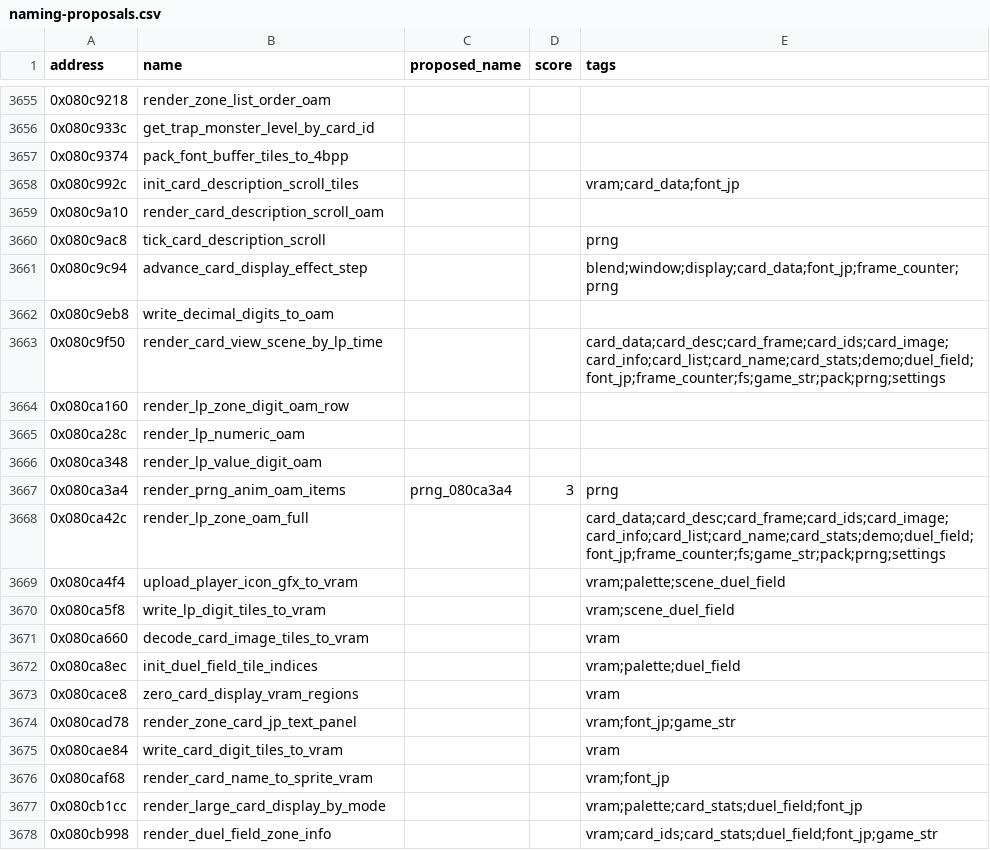
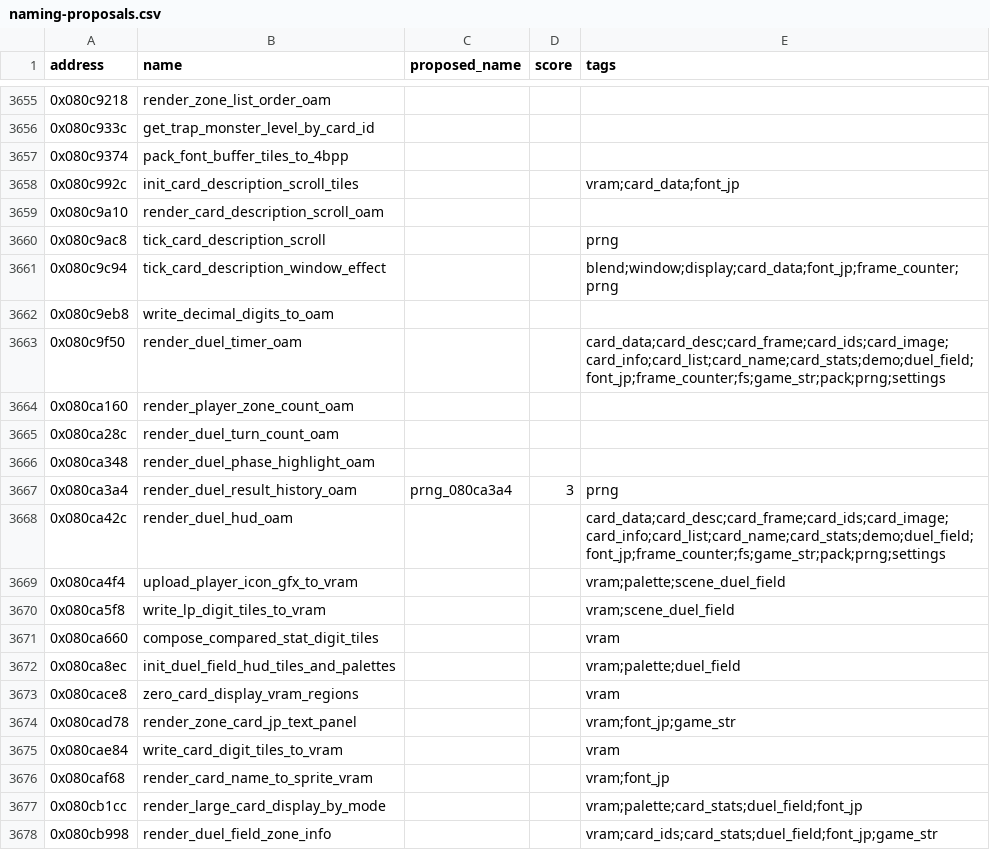
Before and after one commit to yusjoel/yugioh-ex2006-re, a CSV file: doc/dev/naming-proposals.csv, drawn as a sheet; only a part is shown, gaps mark what is left out.

```diff
--- a/doc/dev/naming-proposals.csv
+++ b/doc/dev/naming-proposals.csv
@@ -3660,14 +3660,14 @@ address,name,proposed_name,score,tags
 0x080c9ac8,tick_card_description_scroll,,,prng
-0x080c9c94,advance_card_display_effect_step,,,blend;window;display;card_data;font_jp;frame_counter;prng
+0x080c9c94,tick_card_description_window_effect,,,blend;window;display;card_data;font_jp;frame_counter;prng
 0x080c9eb8,write_decimal_digits_to_oam,,,
-0x080c9f50,render_card_view_scene_by_lp_time,,,card_data;card_desc;card_frame;card_ids;card_image;card_info;card_list;card_name;card_stats;demo;duel_field;font_jp;frame_counter;fs;game_str;pack;prng;settings
-0x080ca160,render_lp_zone_digit_oam_row,,,
-0x080ca28c,render_lp_numeric_oam,,,
-0x080ca348,render_lp_value_digit_oam,,,
-0x080ca3a4,render_prng_anim_oam_items,prng_080ca3a4,3,prng
-0x080ca42c,render_lp_zone_oam_full,,,card_data;card_desc;card_frame;card_ids;card_image;card_info;card_list;card_name;card_stats;demo;duel_field;font_jp;frame_counter;fs;game_str;pack;prng;settings
+0x080c9f50,render_duel_timer_oam,,,card_data;card_desc;card_frame;card_ids;card_image;card_info;card_list;card_name;card_stats;demo;duel_field;font_jp;frame_counter;fs;game_str;pack;prng;settings
+0x080ca160,render_player_zone_count_oam,,,
+0x080ca28c,render_duel_turn_count_oam,,,
+0x080ca348,render_duel_phase_highlight_oam,,,
+0x080ca3a4,render_duel_result_history_oam,prng_080ca3a4,3,prng
+0x080ca42c,render_duel_hud_oam,,,card_data;card_desc;card_frame;card_ids;card_image;card_info;card_list;card_name;card_stats;demo;duel_field;font_jp;frame_counter;fs;game_str;pack;prng;settings
 0x080ca4f4,upload_player_icon_gfx_to_vram,,,vram;palette;scene_duel_field
 0x080ca5f8,write_lp_digit_tiles_to_vram,,,vram;scene_duel_field
-0x080ca660,decode_card_image_tiles_to_vram,,,vram
-0x080ca8ec,init_duel_field_tile_indices,,,vram;palette;duel_field
+0x080ca660,compose_compared_stat_digit_tiles,,,vram
+0x080ca8ec,init_duel_field_hud_tiles_and_palettes,,,vram;palette;duel_field
 0x080cace8,zero_card_display_vram_regions,,,vram
```
Also changed, not shown: 16 other files.
